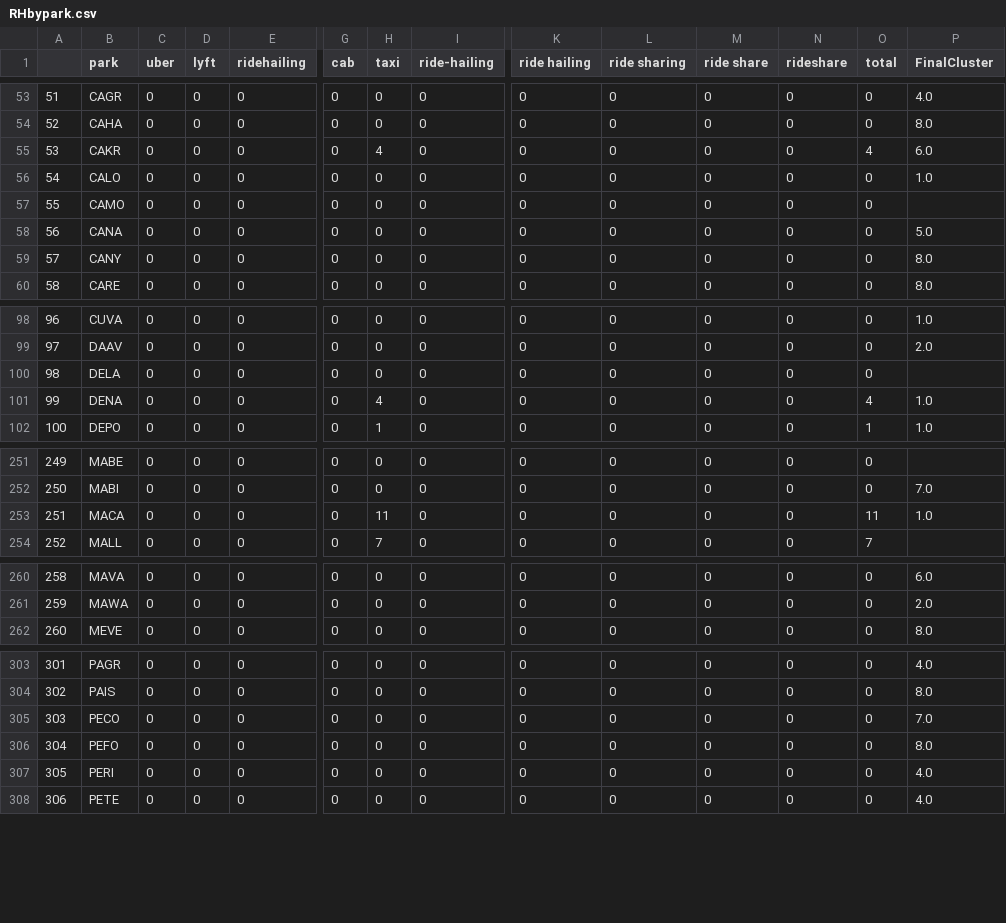
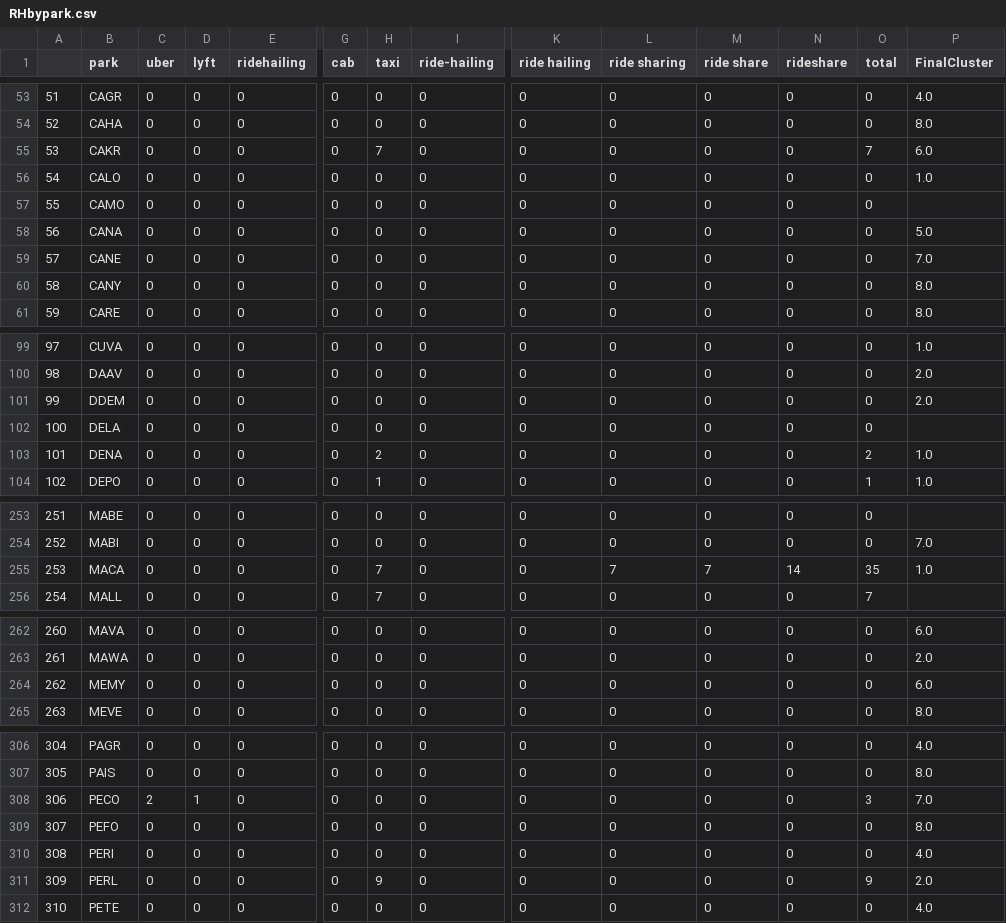
Before and after one commit to VolpeUSDOT/NPS-Emerging-Mobility, a CSV file: NPS digital product content/RHbypark.csv, drawn as a sheet; only a part is shown, gaps mark what is left out; addresses are those after the commit; rows hold the shown columns only; the diff covers the shown part only; the diff names each change by its address in the sheet, - before the commit and + after, or states it on an @@ line.

```diff
--- a/NPS digital product content/RHbypark.csv
+++ b/NPS digital product content/RHbypark.csv
-H55 (taxi): 4
+H55 (taxi): 7
-O55 (total): 4
+O55 (total): 7
+row 59: 57 | CANE | 0 | 0 | 0 | 0 | 0 | 0 | 0 | 0 | 0 | 0 | 0 | 7.0
@@ column A renumbered from row 60 down @@
+row 101: 99 | DDEM | 0 | 0 | 0 | 0 | 0 | 0 | 0 | 0 | 0 | 0 | 0 | 2.0
-H103 (taxi): 4
+H103 (taxi): 2
-O103 (total): 4
+O103 (total): 2
-H255 (taxi): 11
+H255 (taxi): 7
-L255 (ride sharing): 0
+L255 (ride sharing): 7
-M255 (ride share): 0
+M255 (ride share): 7
-N255 (rideshare): 0
+N255 (rideshare): 14
-O255 (total): 11
+O255 (total): 35
+row 264: 262 | MEMY | 0 | 0 | 0 | 0 | 0 | 0 | 0 | 0 | 0 | 0 | 0 | 6.0
-C308 (uber): 0
+C308 (uber): 2
-D308 (lyft): 0
+D308 (lyft): 1
-O308 (total): 0
+O308 (total): 3
+row 311: 309 | PERL | 0 | 0 | 0 | 0 | 9 | 0 | 0 | 0 | 0 | 0 | 9 | 2.0
```
Also changed, not shown: 1 added row and 80 edited cells elsewhere in this file, NPS digital product content/Park Unit Scraping Information.csv, NPS digital product content/RHbycluster.csv, 7 other files.
